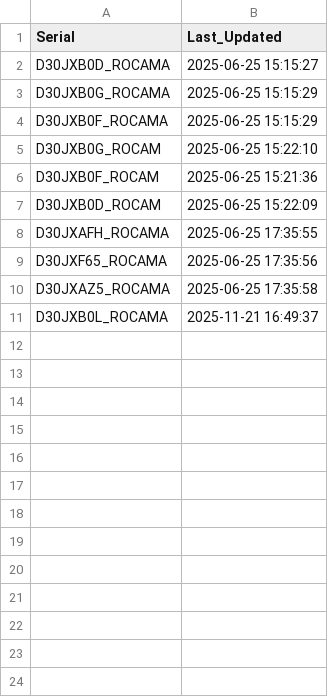
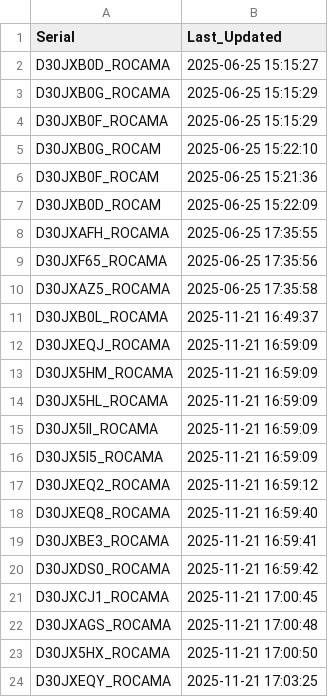
Before and after one commit to gganada/Huenit_update_repo, a CSV file: logs/device_log.csv, drawn as a sheet; the diff names each change by its address in the sheet, - before the commit and + after, or states it on an @@ line.

Commit message:
🎯 K210 펌웨어 업데이트 완료 - 총 23개 장치 로그 업데이트

```diff
--- a/logs/device_log.csv
+++ b/logs/device_log.csv
+row 12: D30JXEQJ_ROCAMA | 2025-11-21 16:59:09
+row 13: D30JX5HM_ROCAMA | 2025-11-21 16:59:09
+row 14: D30JX5HL_ROCAMA | 2025-11-21 16:59:09
+row 15: D30JX5II_ROCAMA | 2025-11-21 16:59:09
+row 16: D30JX5I5_ROCAMA | 2025-11-21 16:59:09
+row 17: D30JXEQ2_ROCAMA | 2025-11-21 16:59:12
+row 18: D30JXEQ8_ROCAMA | 2025-11-21 16:59:40
+row 19: D30JXBE3_ROCAMA | 2025-11-21 16:59:41
+row 20: D30JXDS0_ROCAMA | 2025-11-21 16:59:42
+row 21: D30JXCJ1_ROCAMA | 2025-11-21 17:00:45
+row 22: D30JXAGS_ROCAMA | 2025-11-21 17:00:48
+row 23: D30JX5HX_ROCAMA | 2025-11-21 17:00:50
+row 24: D30JXEQY_ROCAMA | 2025-11-21 17:03:25
```
